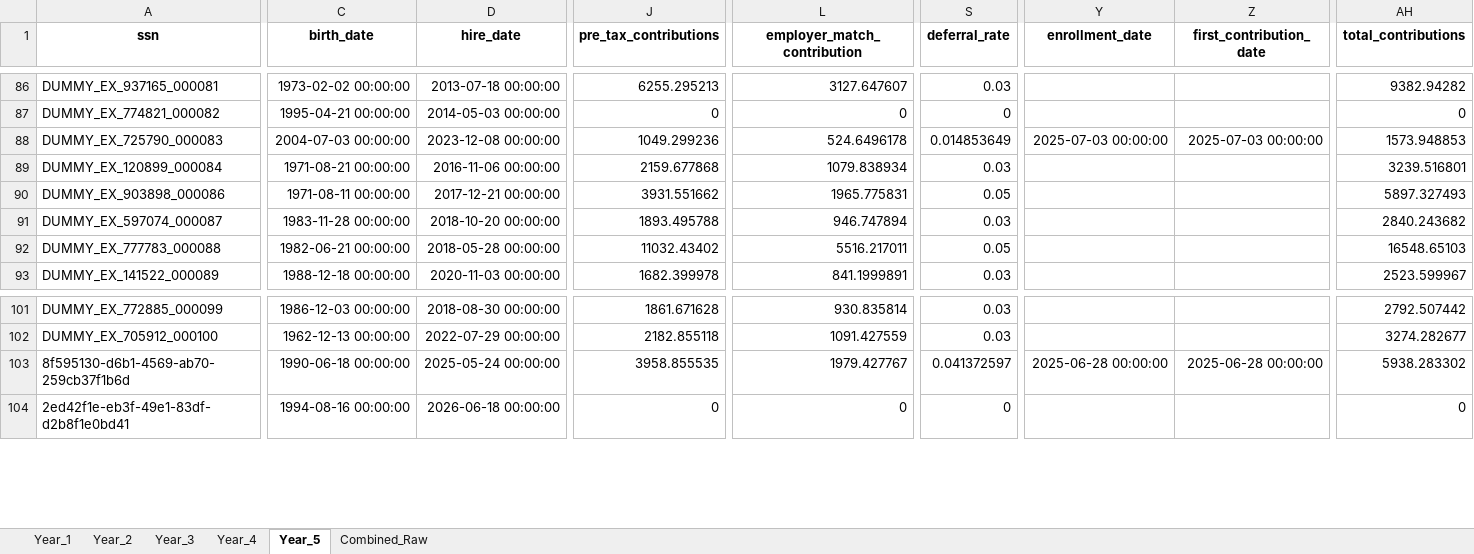
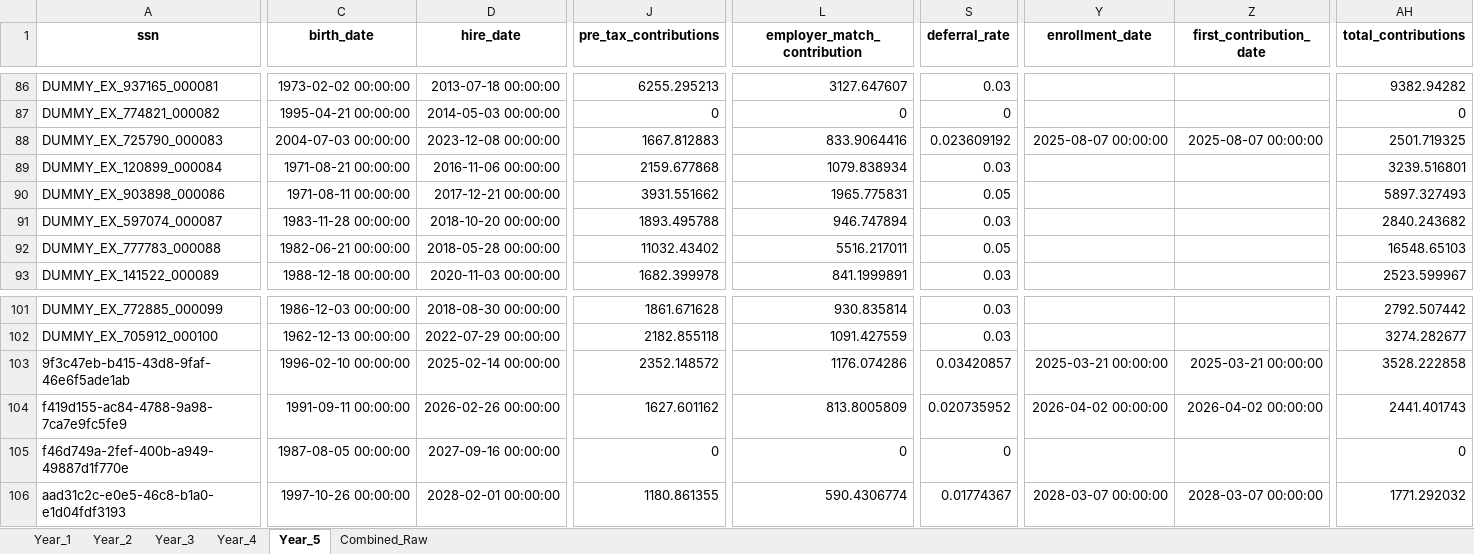
Before and after one commit to crzyc98/cost-model, an Excel workbook: projection_results_Baseline_raw.xlsx, sheet Year_5, drawn as a sheet; only a part is shown, gaps mark what is left out; values as stored, in another font and other column widths than the file's, no borders; addresses are those after the commit; rows hold the shown columns only; the diff covers the shown part only; the diff names each change by its address in the sheet, - before the commit and + after, or states it on an @@ line.

```diff
--- a/projection_results_Baseline_raw.xlsx (sheet Year_5)
+++ b/projection_results_Baseline_raw.xlsx (sheet Year_5)
-J88 (pre_tax_contributions): 1049.299236
+J88 (pre_tax_contributions): 1667.812883
-L88 (employer_match_contribution): 524.6496178
+L88 (employer_match_contribution): 833.9064416
-S88 (deferral_rate): 0.014853649
+S88 (deferral_rate): 0.023609192
-Y88 (enrollment_date): 2025-07-03 00:00:00
+Y88 (enrollment_date): 2025-08-07 00:00:00
-Z88 (first_contribution_date): 2025-07-03 00:00:00
+Z88 (first_contribution_date): 2025-08-07 00:00:00
-AH88 (total_contributions): 1573.948853
+AH88 (total_contributions): 2501.719325
-A103 (ssn): 8f595130-d6b1-4569-ab70-259cb37f1b6d
+A103 (ssn): 9f3c47eb-b415-43d8-9faf-46e6f5ade1ab
-C103 (birth_date): 1990-06-18 00:00:00
+C103 (birth_date): 1996-02-10 00:00:00
-D103 (hire_date): 2025-05-24 00:00:00
+D103 (hire_date): 2025-02-14 00:00:00
-J103 (pre_tax_contributions): 3958.855535
+J103 (pre_tax_contributions): 2352.148572
-L103 (employer_match_contribution): 1979.427767
+L103 (employer_match_contribution): 1176.074286
-S103 (deferral_rate): 0.041372597
+S103 (deferral_rate): 0.03420857
-Y103 (enrollment_date): 2025-06-28 00:00:00
+Y103 (enrollment_date): 2025-03-21 00:00:00
-Z103 (first_contribution_date): 2025-06-28 00:00:00
+Z103 (first_contribution_date): 2025-03-21 00:00:00
-AH103 (total_contributions): 5938.283302
+AH103 (total_contributions): 3528.222858
+row 104: f419d155-ac84-4788-9a98-7ca7e9fc5fe9 | 1991-09-11 00:00:00 | 2026-02-26 00:00:00 | 1627.601162 | 813.8005809 | 0.020735952 | 2026-04-02 00:00:00 | 2026-04-02 00:00:00 | 2441.401743
-A105 (ssn): 2ed42f1e-eb3f-49e1-83df-d2b8f1e0bd41
+A105 (ssn): f46d749a-2fef-400b-a949-49887d1f770e
-C105 (birth_date): 1994-08-16 00:00:00
+C105 (birth_date): 1987-08-05 00:00:00
-D105 (hire_date): 2026-06-18 00:00:00
+D105 (hire_date): 2027-09-16 00:00:00
+row 106: aad31c2c-e0e5-46c8-b1a0-e1d04fdf3193 | 1997-10-26 00:00:00 | 2028-02-01 00:00:00 | 1180.861355 | 590.4306774 | 0.01774367 | 2028-03-07 00:00:00 | 2028-03-07 00:00:00 | 1771.292032
```
Also changed, not shown: 4 added rows, 6 removed rows and 266 edited cells elsewhere in this sheet, sheet Combined_Raw, sheet Year_4, sheet Year_3, sheet Year_2, sheet Year_1, projection_results_AIP_All_Eligible.xlsx, projection_results_AIP_All_Eligible_raw.xlsx, 7 other files.
